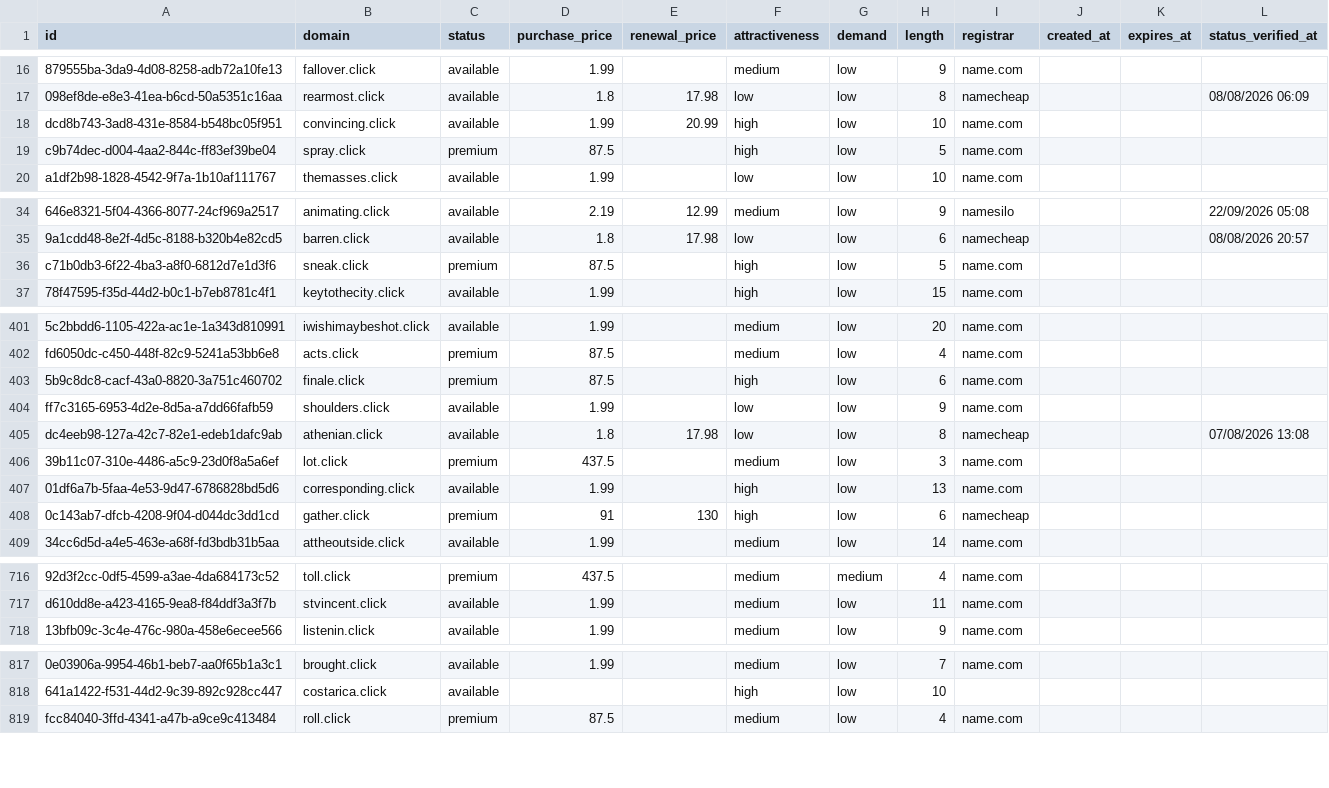
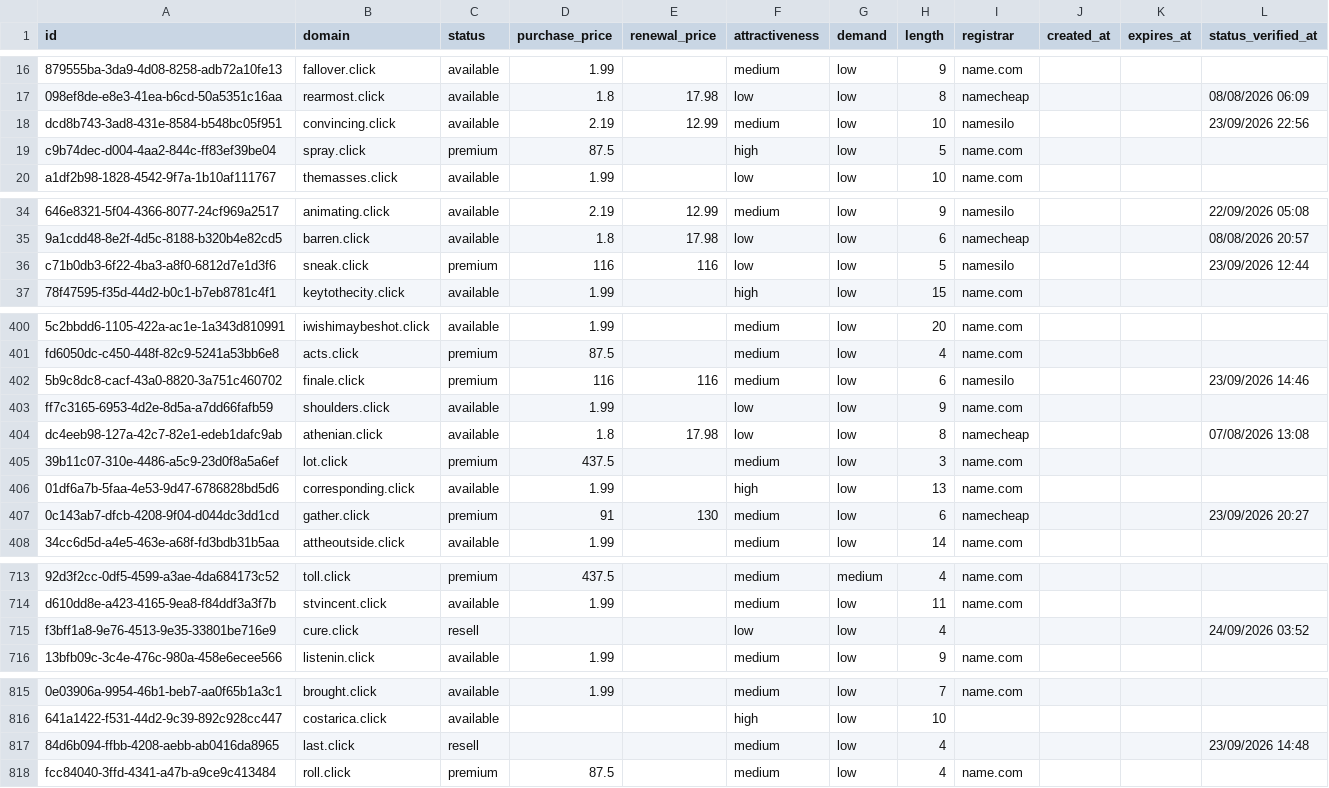
Before and after one commit to UniqueDomains/click-oneword-domains, a CSV file: click.csv, drawn as a sheet; only a part is shown, gaps mark what is left out; addresses are those after the commit; the diff covers the shown part only; the diff names each change by its address in the sheet, - before the commit and + after, or states it on an @@ line.

```diff
--- a/click.csv
+++ b/click.csv
-D18 (purchase_price): 1.99
+D18 (purchase_price): 2.19
-E18 (renewal_price): 20.99
+E18 (renewal_price): 12.99
-F18 (attractiveness): high
+F18 (attractiveness): medium
-I18 (registrar): name.com
+I18 (registrar): namesilo
-L18 (status_verified_at): (empty)
+L18 (status_verified_at): 23/09/2026 22:56
-D36 (purchase_price): 87.5
+D36 (purchase_price): 116
-E36 (renewal_price): (empty)
+E36 (renewal_price): 116
-F36 (attractiveness): high
+F36 (attractiveness): low
-I36 (registrar): name.com
+I36 (registrar): namesilo
-L36 (status_verified_at): (empty)
+L36 (status_verified_at): 23/09/2026 12:44
-D402 (purchase_price): 87.5
+D402 (purchase_price): 116
-E402 (renewal_price): (empty)
+E402 (renewal_price): 116
-F402 (attractiveness): high
+F402 (attractiveness): medium
-I402 (registrar): name.com
+I402 (registrar): namesilo
-L402 (status_verified_at): (empty)
+L402 (status_verified_at): 23/09/2026 14:46
-F407 (attractiveness): high
+F407 (attractiveness): medium
-L407 (status_verified_at): (empty)
+L407 (status_verified_at): 23/09/2026 20:27
+row 715: f3bff1a8-9e76-4513-9e35-33801be716e9 | cure.click | resell |  |  | low | low | 4 |  |  |  | 24/09/2026 03:52
+row 817: 84d6b094-ffbb-4208-aebb-ab0416da8965 | last.click | resell |  |  | medium | low | 4 |  |  |  | 23/09/2026 14:48
```
Also changed, not shown: 1 added row, 3 removed rows and 129 edited cells elsewhere in this file, 4 other files.
